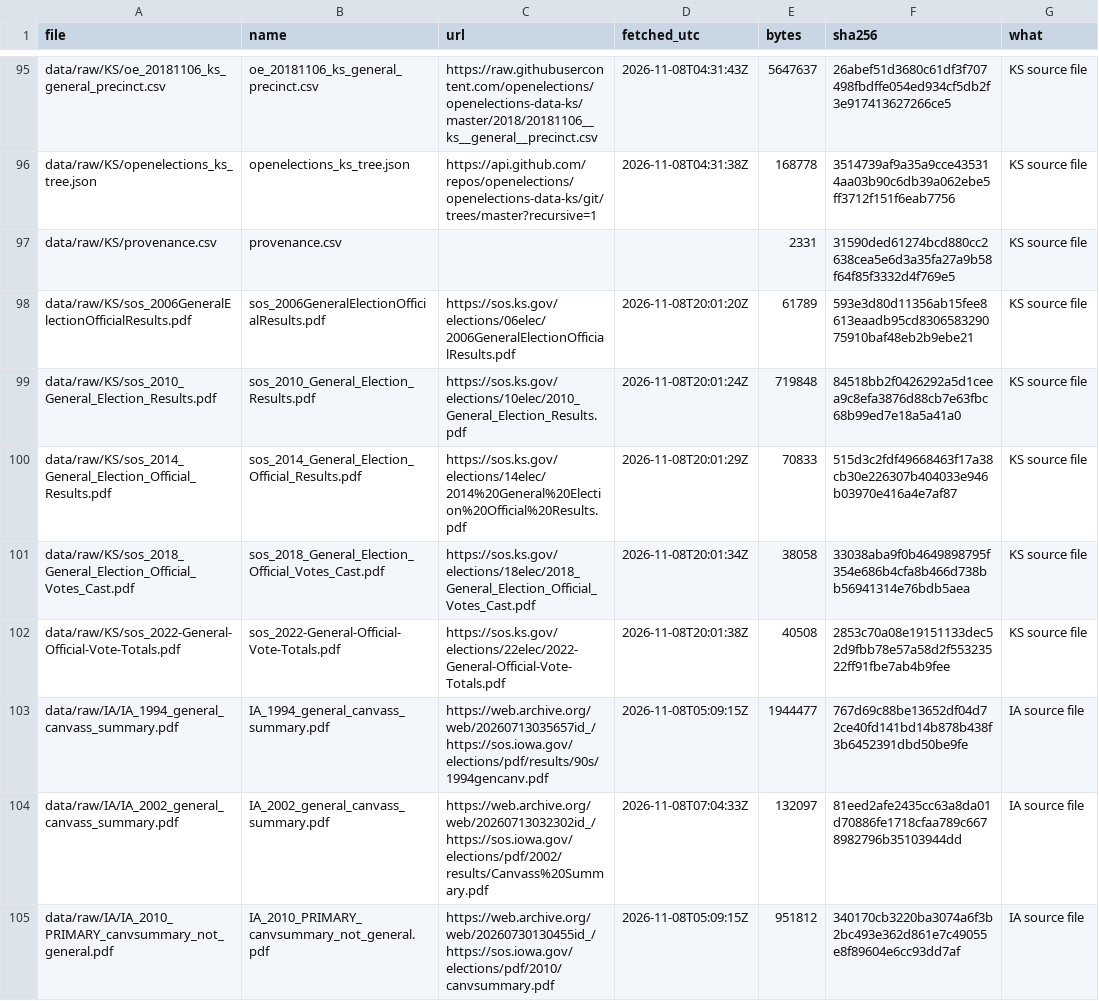
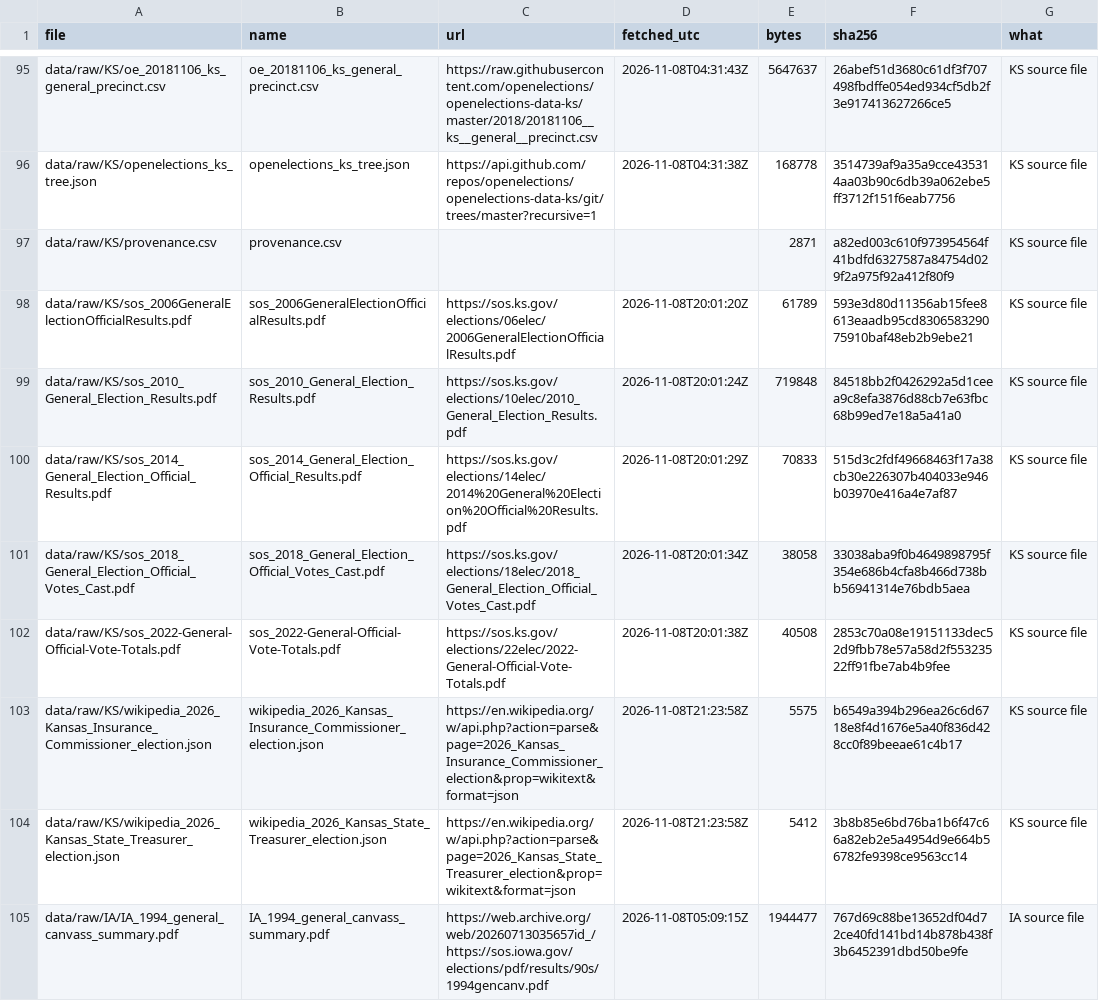
Before and after one commit to kevinnbass/red-states-2026-midterm-expected-vote, a CSV file: data/SOURCES.csv, drawn as a sheet; only a part is shown, gaps mark what is left out; the shorter side is filled out with more unchanged rows.

```diff
--- a/data/SOURCES.csv
+++ b/data/SOURCES.csv
@@ -96,3 +96,3 @@ data/raw/KS/oe_20181106_ks_general_precinct.csv,oe_20181106_ks_general_precinct.
 data/raw/KS/openelections_ks_tree.json,openelections_ks_tree.json,https://api.github.com/repos/openelections/openelections-data-ks/git/trees/master?recursive=1,2026-11-08T04:31:38Z,168778,3514739af9a35a9cce435314aa03b90c6db39a062ebe5ff3712f151f6eab7756,KS source file
-data/raw/KS/provenance.csv,provenance.csv,,,2331,31590ded61274bcd880cc2638cea5e6d3a35fa27a9b58f64f85f3332d4f769e5,KS source file
+data/raw/KS/provenance.csv,provenance.csv,,,2871,a82ed003c610f973954564f41bdfd6327587a84754d029f2a975f92a412f80f9,KS source file
 data/raw/KS/sos_2006GeneralElectionOfficialResults.pdf,sos_2006GeneralElectionOfficialResults.pdf,https://sos.ks.gov/elections/06elec/2006GeneralElectionOfficialResults.pdf,2026-11-08T20:01:20Z,61789,593e3d80d11356ab15fee8613eaadb95cd830658329075910baf48eb2b9ebe21,KS source file
@@ -102,2 +102,4 @@ data/raw/KS/sos_2018_General_Election_Official_Votes_Cast.pdf,sos_2018_General_E
 data/raw/KS/sos_2022-General-Official-Vote-Totals.pdf,sos_2022-General-Official-Vote-Totals.pdf,https://sos.ks.gov/elections/22elec/2022-General-Official-Vote-Totals.pdf,2026-11-08T20:01:38Z,40508,2853c70a08e19151133dec52d9fbb78e57a58d2f55323522ff91fbe7ab4b9fee,KS source file
+data/raw/KS/wikipedia_2026_Kansas_Insurance_Commissioner_election.json,wikipedia_2026_Kansas_Insurance_Commissioner_election.json,https://en.wikipedia.org/w/api.php?action=parse&page=2026_Kansas_Insurance_Commissioner_election&prop=wikitext&format=json,2026-11-08T21:23:58Z,5575,b6549a394b296ea26c6d6718e8f4d1676e5a40f836d428cc0f89beeae61c4b17,KS source file
+data/raw/KS/wikipedia_2026_Kansas_State_Treasurer_election.json,wikipedia_2026_Kansas_State_Treasurer_election.json,https://en.wikipedia.org/w/api.php?action=parse&page=2026_Kansas_State_Treasurer_election&prop=wikitext&format=json,2026-11-08T21:23:58Z,5412,3b8b85e6bd76ba1b6f47c66a82eb2e5a4954d9e664b56782fe9398ce9563cc14,KS source file
 data/raw/IA/IA_1994_general_canvass_summary.pdf,IA_1994_general_canvass_summary.pdf,https://web.archive.org/web/20260713035657id_/https://sos.iowa.gov/elections/pdf/results/90s/1994gencanv.pdf,2026-11-08T05:09:15Z,1944477,767d69c88be13652df04d72ce40fd141bd14b878b438f3b6452391dbd50be9fe,IA source file
```
Also changed, not shown: data/derived/KS/expected.csv, data/derived/KS/races_2018_2022_2026.csv, 52 other files.
